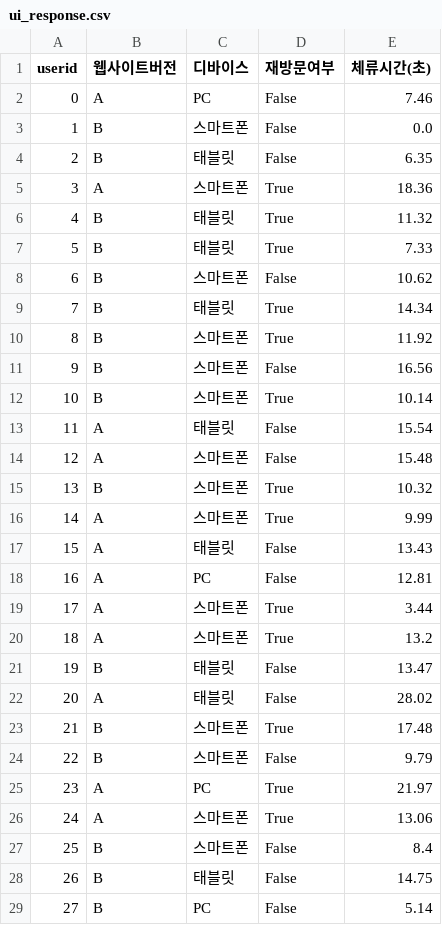
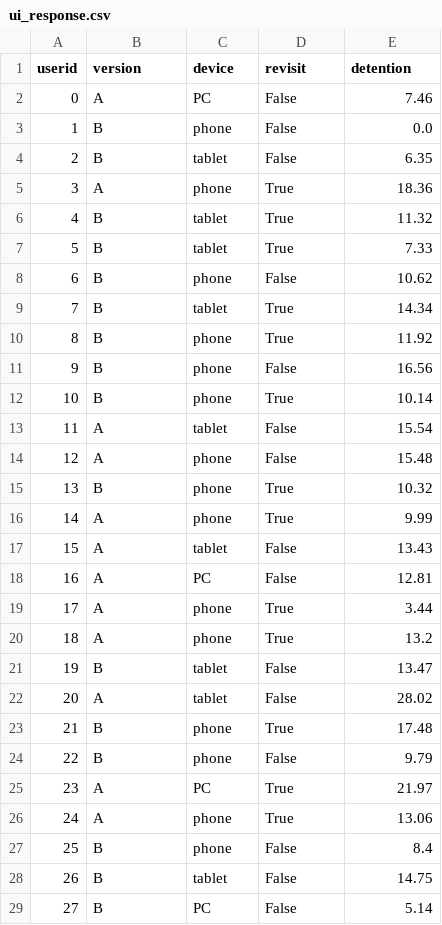
Before and after one commit to PandasKim/PandasKim.github.io, a CSV file: ui_response.csv, drawn as a sheet; only a part is shown; the diff covers the shown part only.

Commit message:
Update ui_response.csv

```diff
--- a/ui_response.csv
+++ b/ui_response.csv
@@ -1,29 +1,29 @@
-userid,웹사이트버전,디바이스,재방문여부,체류시간(초)
+userid,version,device,revisit,detention
 0,A,PC,False,7.46
-1,B,스마트폰,False,0.0
-2,B,태블릿,False,6.35
-3,A,스마트폰,True,18.36
-4,B,태블릿,True,11.32
-5,B,태블릿,True,7.33
-6,B,스마트폰,False,10.62
-7,B,태블릿,True,14.34
-8,B,스마트폰,True,11.92
-9,B,스마트폰,False,16.56
-10,B,스마트폰,True,10.14
-11,A,태블릿,False,15.54
-12,A,스마트폰,False,15.48
-13,B,스마트폰,True,10.32
-14,A,스마트폰,True,9.99
-15,A,태블릿,False,13.43
+1,B,phone,False,0.0
+2,B,tablet,False,6.35
+3,A,phone,True,18.36
+4,B,tablet,True,11.32
+5,B,tablet,True,7.33
+6,B,phone,False,10.62
+7,B,tablet,True,14.34
+8,B,phone,True,11.92
+9,B,phone,False,16.56
+10,B,phone,True,10.14
+11,A,tablet,False,15.54
+12,A,phone,False,15.48
+13,B,phone,True,10.32
+14,A,phone,True,9.99
+15,A,tablet,False,13.43
 16,A,PC,False,12.81
-17,A,스마트폰,True,3.44
-18,A,스마트폰,True,13.2
-19,B,태블릿,False,13.47
-20,A,태블릿,False,28.02
-21,B,스마트폰,True,17.48
-22,B,스마트폰,False,9.79
+17,A,phone,True,3.44
+18,A,phone,True,13.2
+19,B,tablet,False,13.47
+20,A,tablet,False,28.02
+21,B,phone,True,17.48
+22,B,phone,False,9.79
 23,A,PC,True,21.97
-24,A,스마트폰,True,13.06
-25,B,스마트폰,False,8.4
-26,B,태블릿,False,14.75
+24,A,phone,True,13.06
+25,B,phone,False,8.4
+26,B,tablet,False,14.75
 27,B,PC,False,5.14
```
Also changed, not shown: 80 edited cells elsewhere in this file.
